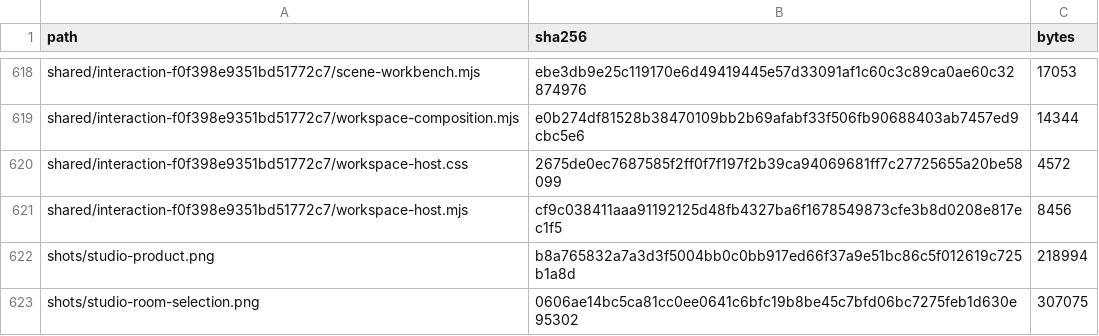
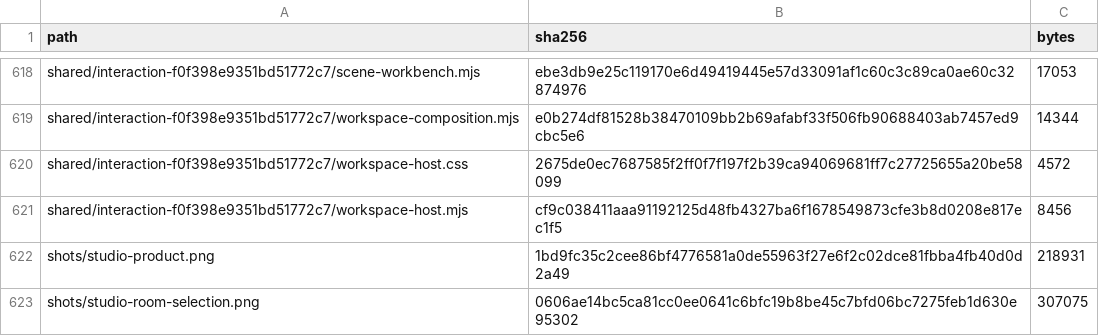
Before and after one commit to Nickgonzales76017/bonfyre, a TSV file: site/spaces/RELEASE.tsv, drawn as a sheet; only a part is shown, gaps mark what is left out.

```diff
--- a/site/spaces/RELEASE.tsv
+++ b/site/spaces/RELEASE.tsv
@@ -621,3 +621,3 @@ shared/interaction-f0f398e9351bd51772c7/workspace-host.css	2675de0ec7687585f2ff0
 shared/interaction-f0f398e9351bd51772c7/workspace-host.mjs	cf9c038411aaa91192125d48fb4327ba6f1678549873cfe3b8d0208e817ec1f5	8456
-shots/studio-product.png	b8a765832a7a3d3f5004bb0c0bb917ed66f37a9e51bc86c5f012619c725b1a8d	218994
+shots/studio-product.png	1bd9fc35c2cee86bf4776581a0de55963f27e6f2c02dce81fbba4fb40d0d2a49	218931
 shots/studio-room-selection.png	0606ae14bc5ca81cc0ee0641c6bfc19b8be45c7bfd06bc7275feb1d630e95302	307075
```
Also changed, not shown: 2 other files.
